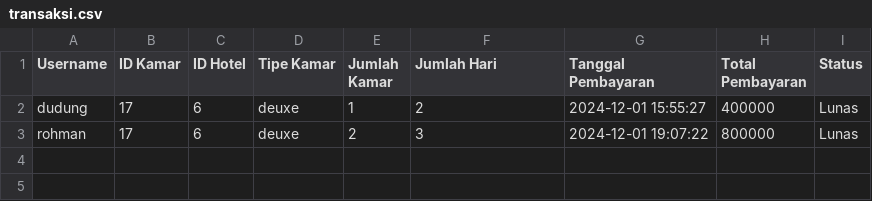
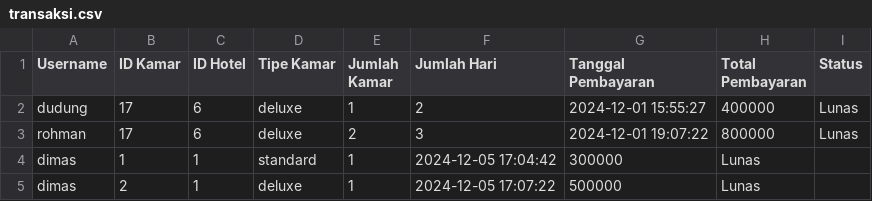
Before and after one commit to dimasrofipurnomo/He-Tech, a CSV file: transaksi.csv, drawn as a sheet.

Commit message:
Update transaksi.csv

```diff
--- a/transaksi.csv
+++ b/transaksi.csv
@@ -1,3 +1,5 @@
 Username,ID Kamar,ID Hotel,Tipe Kamar,Jumlah Kamar,Jumlah Hari,Tanggal Pembayaran,Total Pembayaran,Status
-dudung,17,6,deuxe,1,2,2024-12-01 15:55:27,400000,Lunas
-rohman,17,6,deuxe,2,3,2024-12-01 19:07:22,800000,Lunas
+dudung,17,6,deluxe,1,2,2024-12-01 15:55:27,400000,Lunas
+rohman,17,6,deluxe,2,3,2024-12-01 19:07:22,800000,Lunas
+dimas,1,1,standard,1,2024-12-05 17:04:42,300000,Lunas
+dimas,2,1,deluxe,1,2024-12-05 17:07:22,500000,Lunas
```
